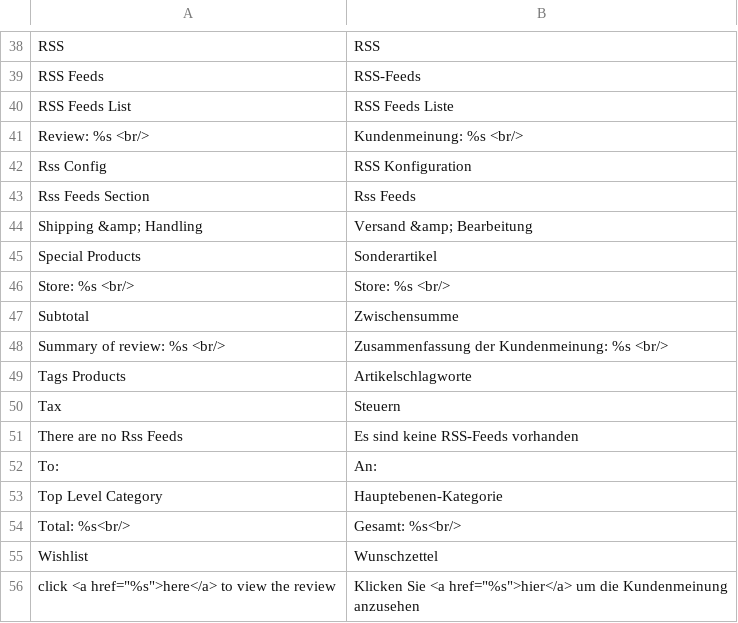
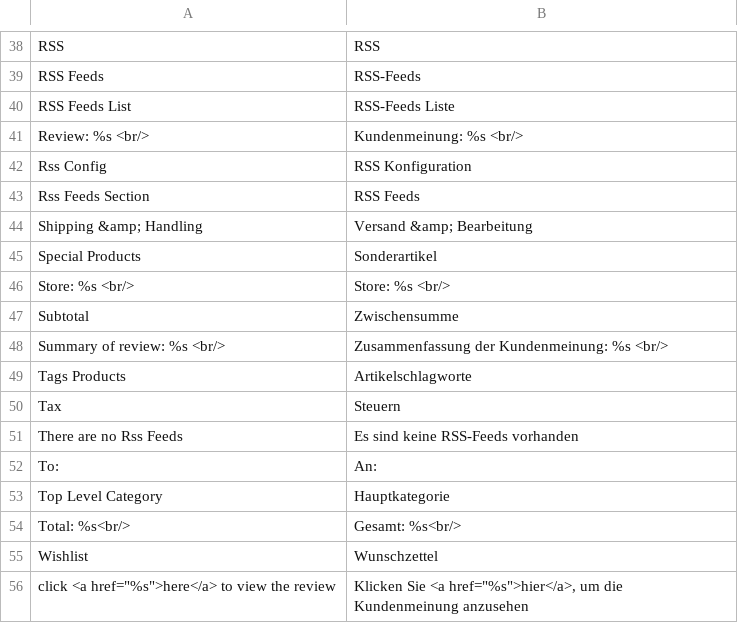
Before and after one commit to riconeitzel/German_LocalePack_de_DE, a CSV file: app/locale/de_DE/Mage_Rss.csv, drawn as a sheet; only a part is shown, gaps mark what is left out.

```diff
--- a/app/locale/de_DE/Mage_Rss.csv
+++ b/app/locale/de_DE/Mage_Rss.csv
@@ -39,6 +39,6 @@
 "RSS Feeds","RSS-Feeds"
-"RSS Feeds List","RSS Feeds Liste"
+"RSS Feeds List","RSS-Feeds Liste"
 "Review: %s <br/>","Kundenmeinung: %s <br/>"
 "Rss Config","RSS Konfiguration"
-"Rss Feeds Section","Rss Feeds"
+"Rss Feeds Section","RSS Feeds"
 "Shipping &amp; Handling","Versand &amp; Bearbeitung"
@@ -52,5 +52,5 @@
 "To:","An:"
-"Top Level Category","Hauptebenen-Kategorie"
+"Top Level Category","Hauptkategorie"
 "Total: %s<br/>","Gesamt: %s<br/>"
 "Wishlist","Wunschzettel"
-"click <a href=""%s"">here</a> to view the review","Klicken Sie <a href=""%s"">hier</a> um die Kundenmeinung anzusehen"
+"click <a href=""%s"">here</a> to view the review","Klicken Sie <a href=""%s"">hier</a>, um die Kundenmeinung anzusehen"
```
Also changed, not shown: app/locale/de_DE/Mage_Directory.csv.
